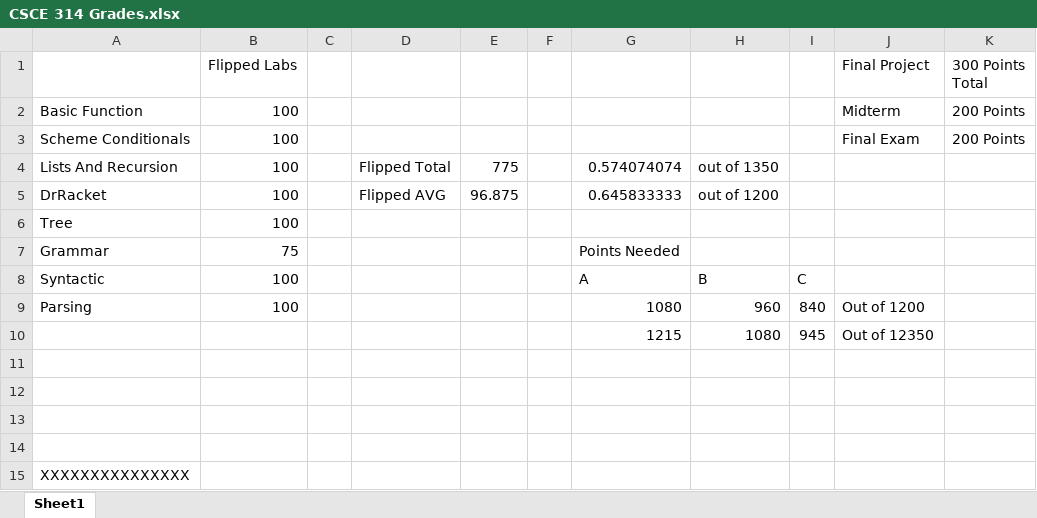
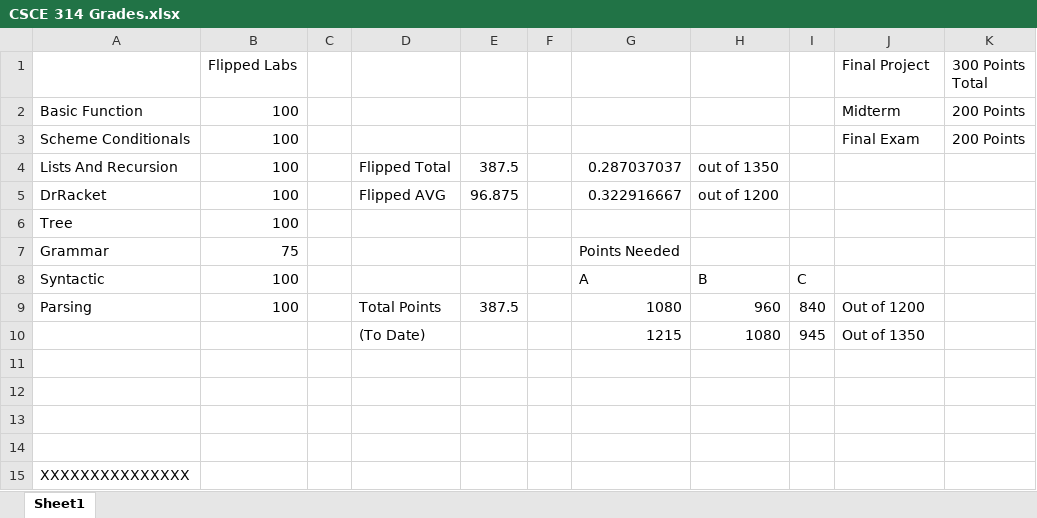
Before and after one commit to hncleary/CSCE-314, an Excel workbook: CSCE 314 Grades.xlsx, sheet Sheet1, drawn as a sheet; values as stored, in another font and other column widths than the file's, no borders; the diff names each change by its address in the sheet, - before the commit and + after, or states it on an @@ line.

```diff
--- a/CSCE 314 Grades.xlsx (sheet Sheet1)
+++ b/CSCE 314 Grades.xlsx (sheet Sheet1)
-E4: 775
+E4: 387.5
-G4: 0.574074074
+G4: 0.287037037
-G5: 0.645833333
+G5: 0.322916667
-D9: (empty)
+D9: Total Points
-E9: (empty)
+E9: 387.5
-D10: (empty)
+D10: (To Date)
-J10 (Final Project): Out of 12350
+J10 (Final Project): Out of 1350
```
Also changed, not shown: 7 other files.
